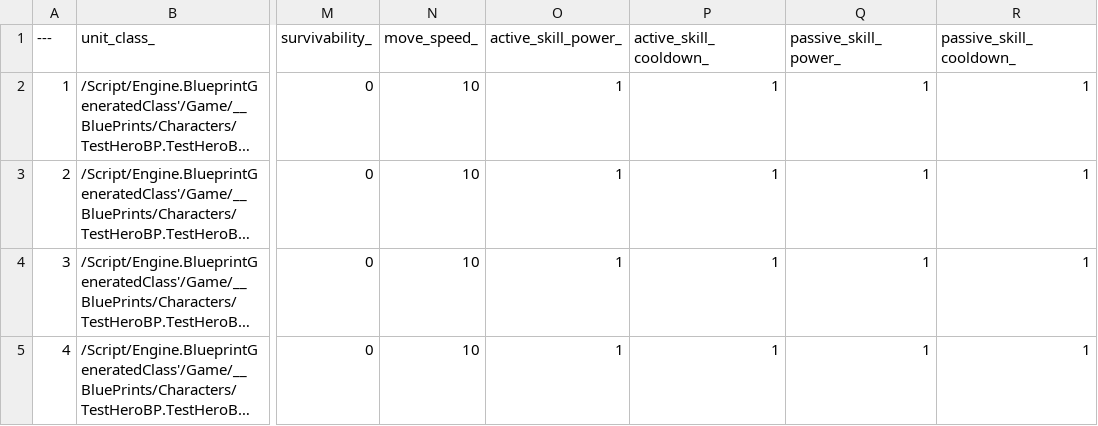
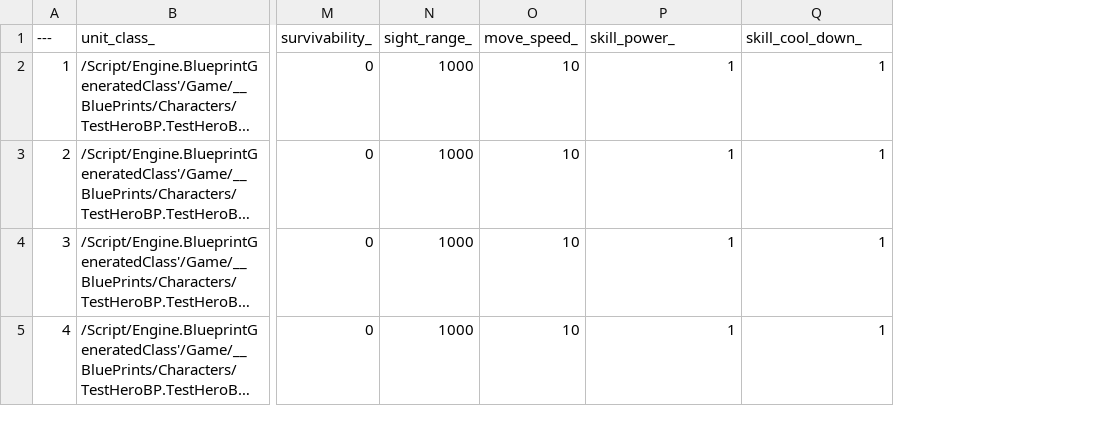
Before and after one commit to Sammamish97/Project_IK, a CSV file: Content/Resources/IK_Character_Data.csv, drawn as a sheet; only a part is shown, gaps mark what is left out; long unchanged cells end in …; removed rows and columns are numbered as before the commit, all else as after; the diff names each change by its address in the sheet, - before the commit and + after, or states it on an @@ line.

Commit message:
General - Resolve conflicts errors.
IK_Character_Data - Initialize it in CSV file.

```diff
--- a/Content/Resources/IK_Character_Data.csv
+++ b/Content/Resources/IK_Character_Data.csv
+column N (sight_range_), rows 2-5: all 1000
-column O (active_skill_power_), rows 2-5: all 1
-column R (passive_skill_cooldown_), rows 2-5: all 1
-P1: active_skill_cooldown_
+P1: skill_power_
-Q1: passive_skill_power_
+Q1: skill_cool_down_
```
Also changed, not shown: 1 other file.
